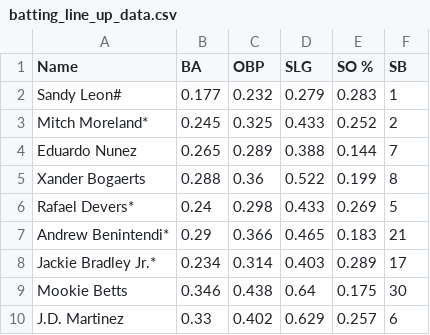
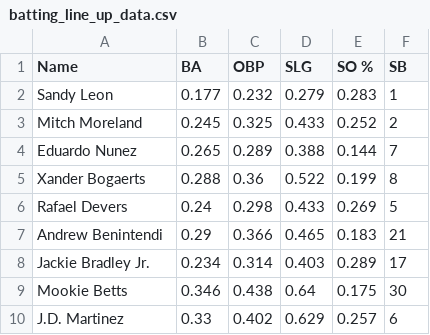
Before and after one commit to ES2Spring2019-ComputinginEngineering/final-project-alymo_final, a CSV file: batting_line_up_data.csv, drawn as a sheet.

```diff
--- a/batting_line_up_data.csv
+++ b/batting_line_up_data.csv
@@ -1,9 +1,9 @@
 Name,BA,OBP,SLG,SO %,SB,,,,,,,,,
-Sandy Leon#,0.177,0.232,0.279,0.283,1,,,,,,,,,
-Mitch Moreland*,0.245,0.325,0.433,0.252,2,,,,,,,,,
+Sandy Leon,0.177,0.232,0.279,0.283,1,,,,,,,,,
+Mitch Moreland,0.245,0.325,0.433,0.252,2,,,,,,,,,
 Eduardo Nunez,0.265,0.289,0.388,0.144,7,,,,,,,,,
 Xander Bogaerts,0.288,0.36,0.522,0.199,8,,,,,,,,,
-Rafael Devers*,0.24,0.298,0.433,0.269,5,,,,,,,,,
-Andrew Benintendi*,0.29,0.366,0.465,0.183,21,,,,,,,,,
-Jackie Bradley Jr.*,0.234,0.314,0.403,0.289,17,,,,,,,,,
+Rafael Devers,0.24,0.298,0.433,0.269,5,,,,,,,,,
+Andrew Benintendi,0.29,0.366,0.465,0.183,21,,,,,,,,,
+Jackie Bradley Jr.,0.234,0.314,0.403,0.289,17,,,,,,,,,
 Mookie Betts,0.346,0.438,0.64,0.175,30,,,,,,,,,
```
Also changed, not shown: 1 other file.
